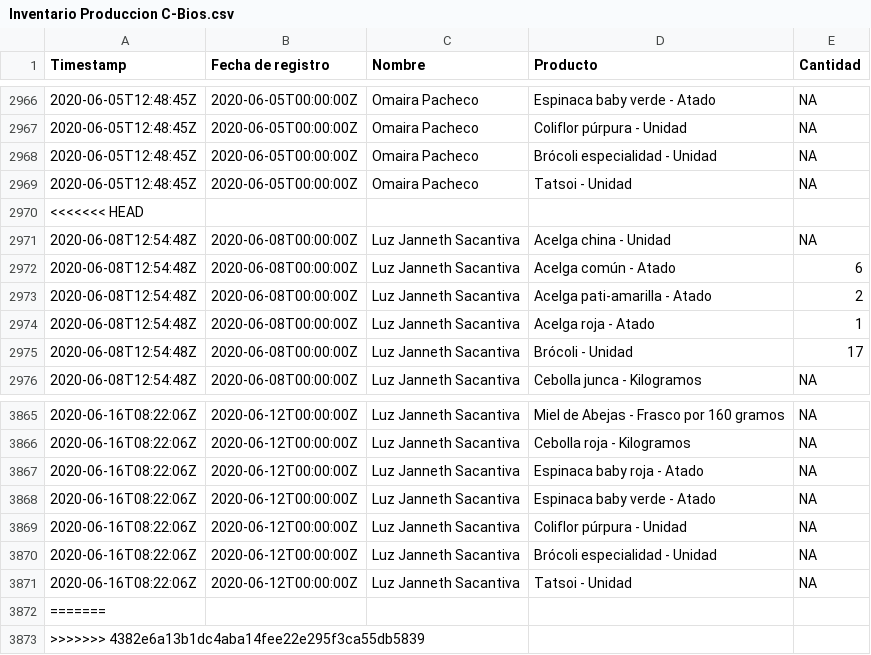
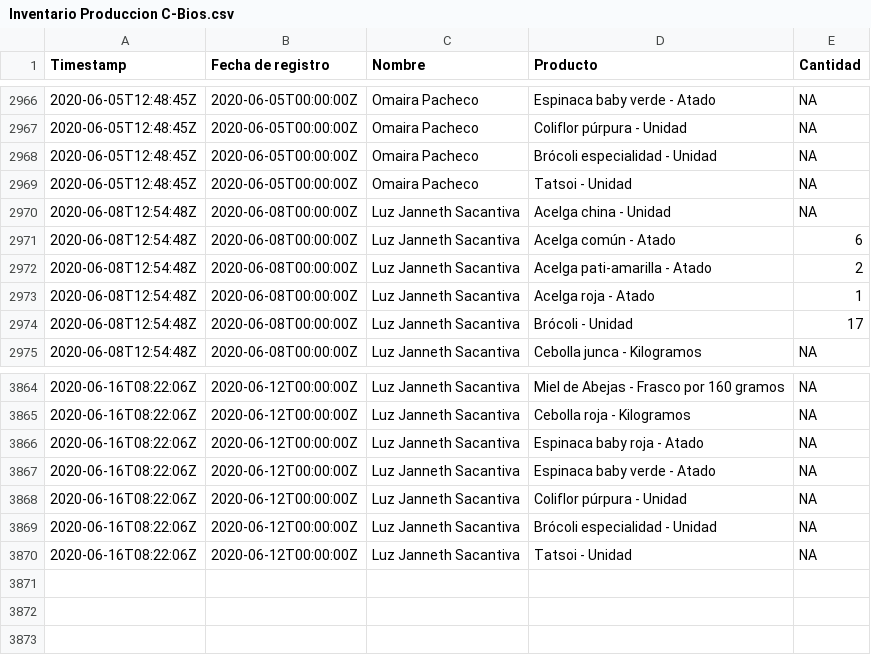
Before and after one commit to crbojaca/CBios, a CSV file: Inventario Produccion C-Bios.csv, drawn as a sheet; only a part is shown, gaps mark what is left out.

```diff
--- a/Inventario Produccion C-Bios.csv
+++ b/Inventario Produccion C-Bios.csv
@@ -2969,3 +2969,2 @@ Timestamp,Fecha de registro,Nombre,Producto,Cantidad
 2020-06-05T12:48:45Z,2020-06-05T00:00:00Z,Omaira Pacheco,Tatsoi - Unidad,NA
-<<<<<<< HEAD
 2020-06-08T12:54:48Z,2020-06-08T00:00:00Z,Luz Janneth Sacantiva,Acelga china - Unidad,NA
@@ -3871,3 +3870 @@ Timestamp,Fecha de registro,Nombre,Producto,Cantidad
 2020-06-16T08:22:06Z,2020-06-12T00:00:00Z,Luz Janneth Sacantiva,Tatsoi - Unidad,NA
-=======
->>>>>>> 4382e6a13b1dc4aba14fee22e295f3ca55db5839
```
Also changed, not shown: Ventas C-Bios.csv.
